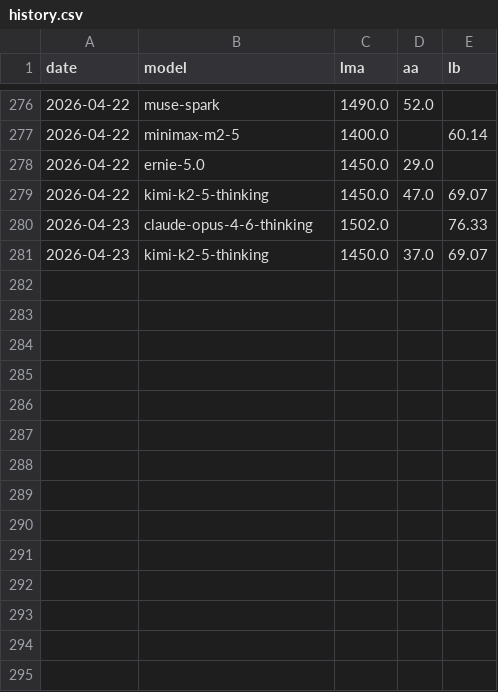
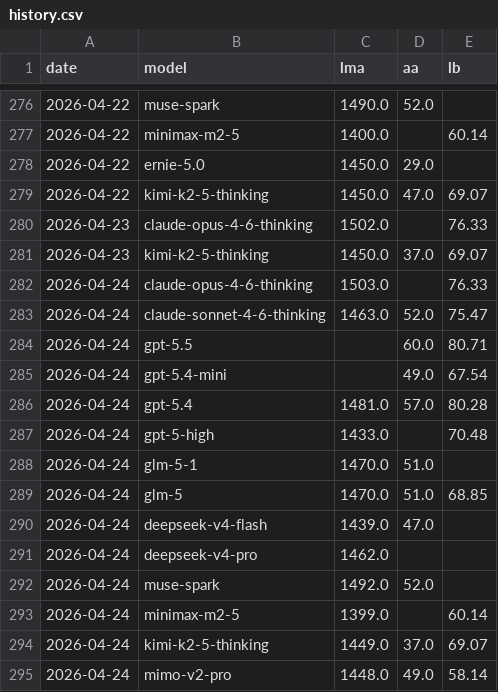
Before and after one commit to Franri3008/ai-model-leaderboard, a CSV file: data/history.csv, drawn as a sheet; only a part is shown, gaps mark what is left out.

```diff
--- a/data/history.csv
+++ b/data/history.csv
@@ -281 +281,15 @@ date;model;lma;aa;lb
 2026-04-23;kimi-k2-5-thinking;1450.0;37.0;69.07
+2026-04-24;claude-opus-4-6-thinking;1503.0;;76.33
+2026-04-24;claude-sonnet-4-6-thinking;1463.0;52.0;75.47
+2026-04-24;gpt-5.5;;60.0;80.71
+2026-04-24;gpt-5.4-mini;;49.0;67.54
+2026-04-24;gpt-5.4;1481.0;57.0;80.28
+2026-04-24;gpt-5-high;1433.0;;70.48
+2026-04-24;glm-5-1;1470.0;51.0;
+2026-04-24;glm-5;1470.0;51.0;68.85
+2026-04-24;deepseek-v4-flash;1439.0;47.0;
+2026-04-24;deepseek-v4-pro;1462.0;;
+2026-04-24;muse-spark;1492.0;52.0;
+2026-04-24;minimax-m2-5;1399.0;;60.14
+2026-04-24;kimi-k2-5-thinking;1449.0;37.0;69.07
+2026-04-24;mimo-v2-pro;1448.0;49.0;58.14
```
Also changed, not shown: data/processed.csv, 3 other files.
